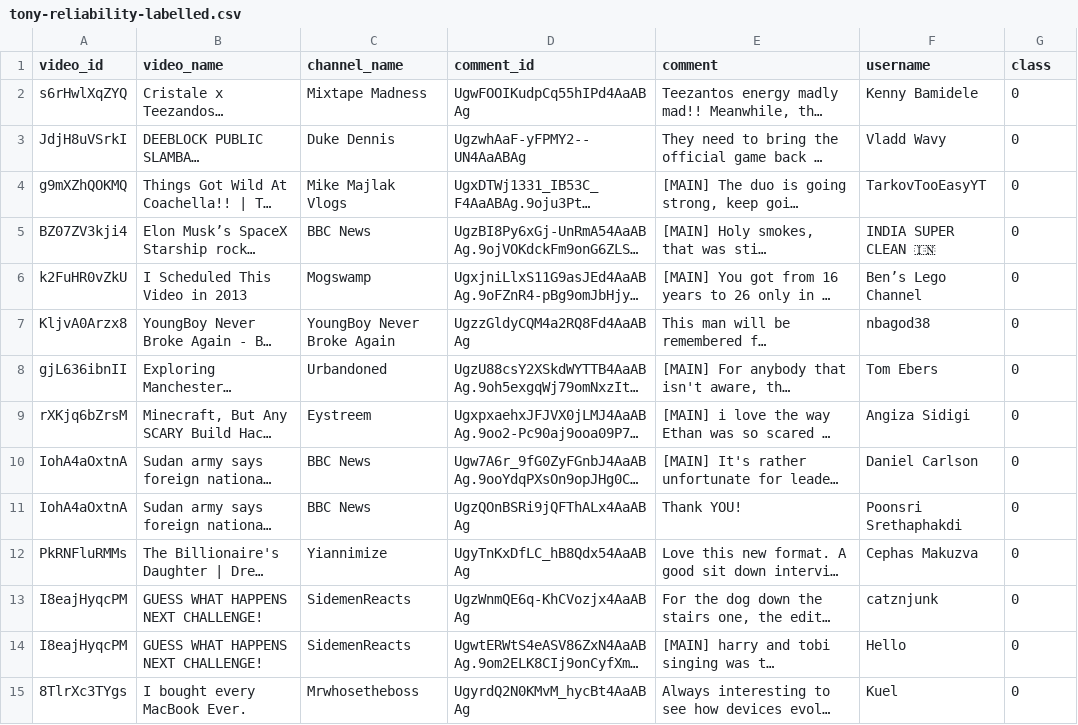
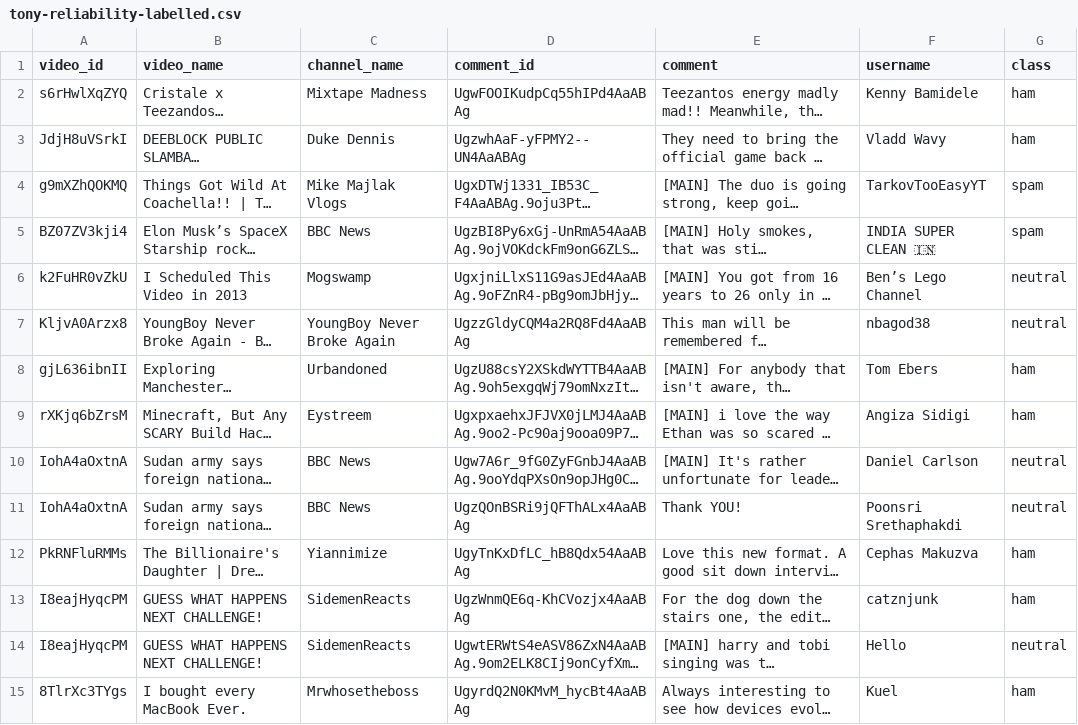
Before and after one commit to Mozzer2310/COMP34812-Spam-Detection, a CSV file: data/reliability/tony-reliability-labelled.csv, drawn as a sheet; only a part is shown; long unchanged cells end in …; the diff covers the shown part only; the diff names each change by its address in the sheet, - before the commit and + after, or states it on an @@ line.

Commit message:
label reliability dataset

```diff
--- a/data/reliability/tony-reliability-labelled.csv
+++ b/data/reliability/tony-reliability-labelled.csv
-G2:G3 (class): 0
+G2:G3 (class): ham
-G4:G5 (class): 0
+G4:G5 (class): spam
-G6:G7 (class): 0
+G6:G7 (class): neutral
-G8:G9 (class): 0
+G8:G9 (class): ham
-G10:G11 (class): 0
+G10:G11 (class): neutral
-G12:G13 (class): 0
+G12:G13 (class): ham
-G14 (class): 0
+G14 (class): neutral
-G15 (class): 0
+G15 (class): ham
```
Also changed, not shown: 86 edited cells elsewhere in this file.
